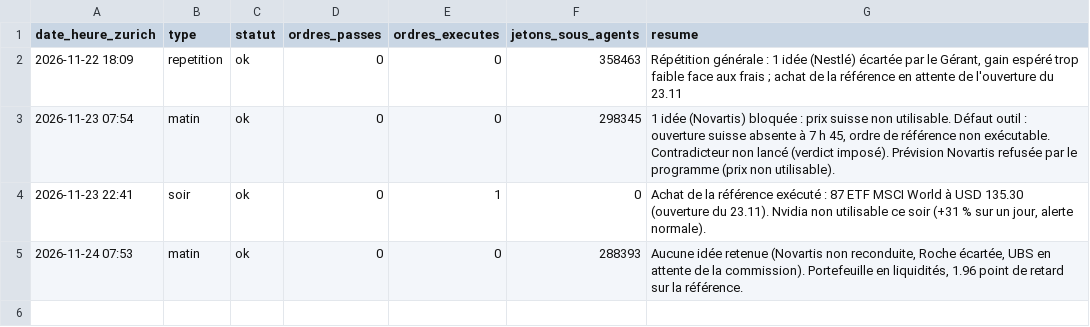
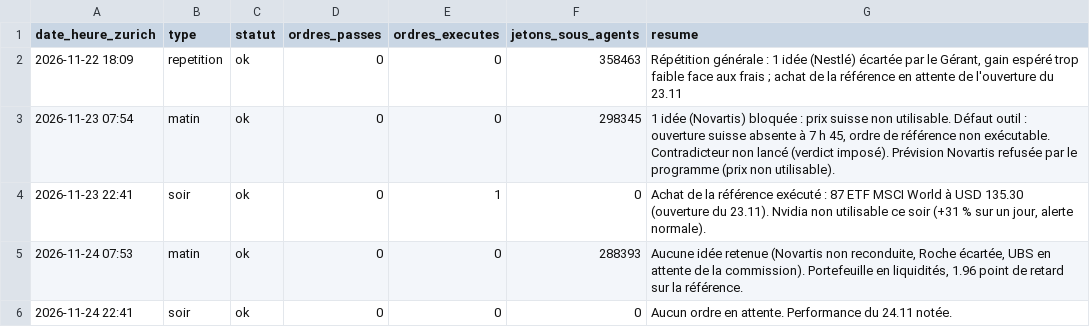
Before and after one commit to Tonio-27/trading, a CSV file: essai/routines.csv, drawn as a sheet; the diff names each change by its address in the sheet, - before the commit and + after, or states it on an @@ line.

```diff
--- a/essai/routines.csv
+++ b/essai/routines.csv
+row 6: 2026-11-24 22:41 | soir | ok | 0 | 0 | 0 | Aucun ordre en attente. Performance du 24.11 notée.
```
Also changed, not shown: 4 other files.
